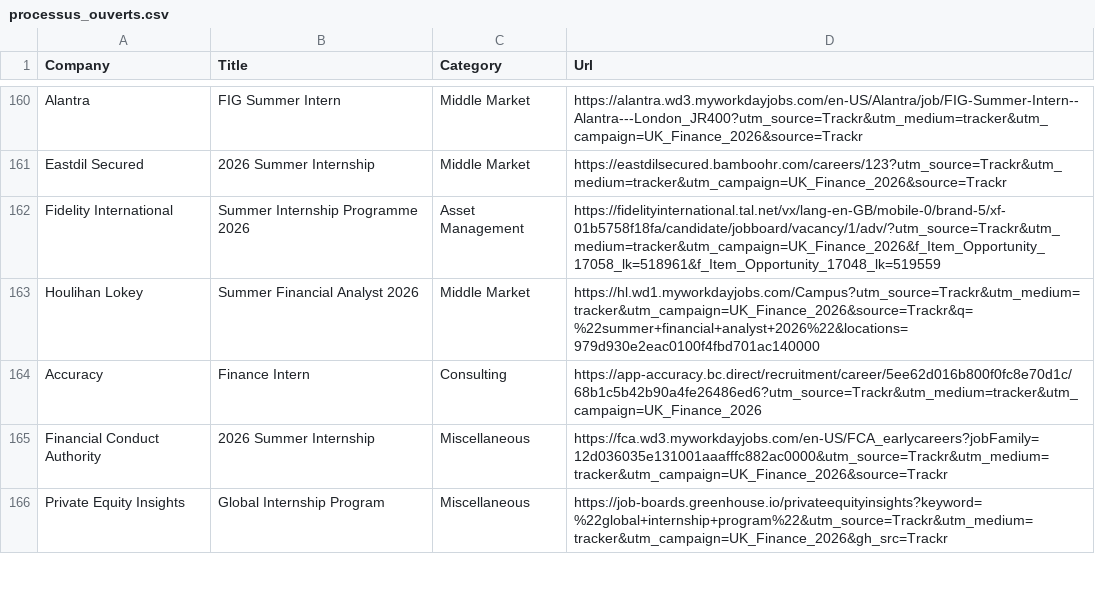
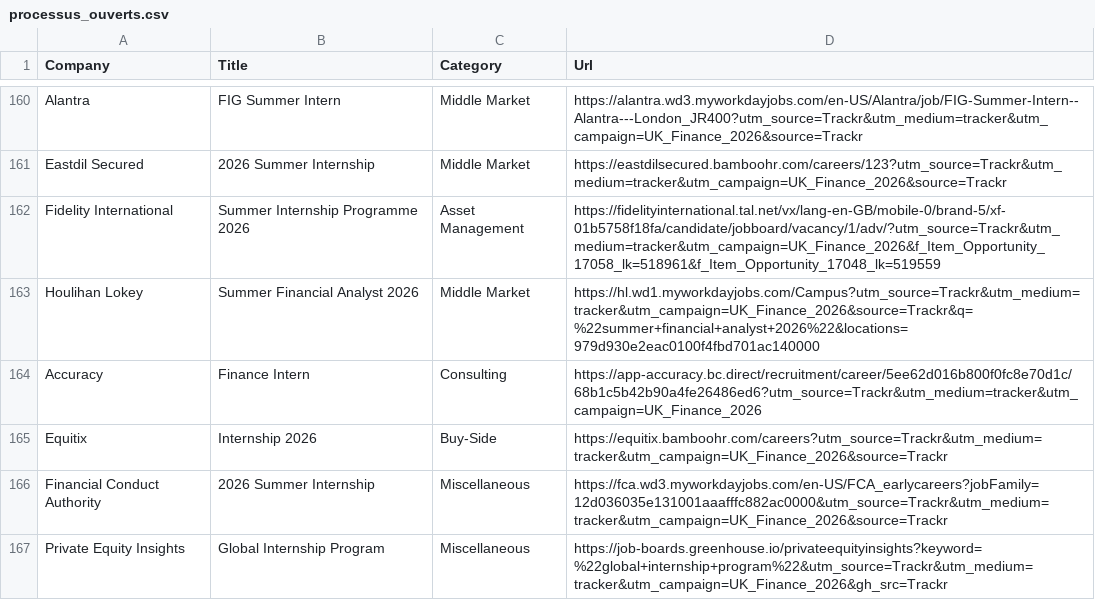
Before and after one commit to ludovicstvys/SummerIntern, a CSV file: processus_ouverts.csv, drawn as a sheet; only a part is shown, gaps mark what is left out.

```diff
--- a/processus_ouverts.csv
+++ b/processus_ouverts.csv
@@ -164,2 +164,3 @@ Houlihan Lokey,Summer Financial Analyst 2026,Middle Market,https://hl.wd1.mywork
 Accuracy,Finance Intern,Consulting,https://app-accuracy.bc.direct/recruitment/career/5ee62d016b800f0fc8e70d1c/68b1c5b42b90a4fe26486ed6?utm_source=Trackr&utm_medium=tracker&utm_campaign=UK_Finance_2026
+Equitix,Internship 2026,Buy-Side,https://equitix.bamboohr.com/careers?utm_source=Trackr&utm_medium=tracker&utm_campaign=UK_Finance_2026&source=Trackr
 Financial Conduct Authority,2026 Summer Internship,Miscellaneous,https://fca.wd3.myworkdayjobs.com/en-US/FCA_earlycareers?jobFamily=12d036035e131001aaafffc882ac0000&utm_source=Trackr&utm_medium=tracker&utm_campaign=UK_Finance_2026&source=Trackr
```
